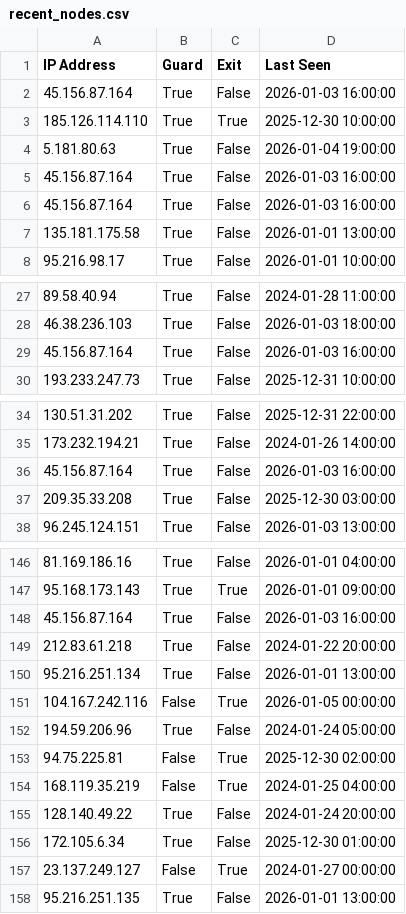
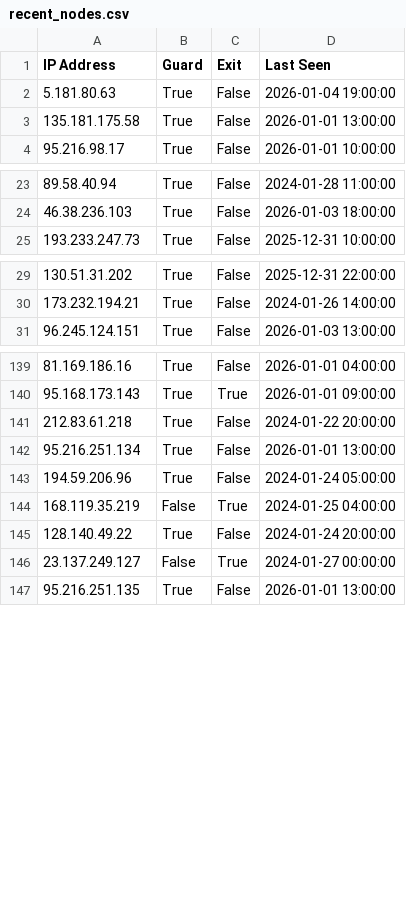
Before and after one commit to jjewitt/TOR_List, a CSV file: lists/recent_nodes.csv, drawn as a sheet; only a part is shown, gaps mark what is left out; removed rows and columns are numbered as before the commit, all else as after; the diff covers the shown part only; the diff names each change by its address in the sheet, - before the commit and + after, or states it on an @@ line.

```diff
--- a/lists/recent_nodes.csv
+++ b/lists/recent_nodes.csv
-row 2: 45.156.87.164 | True | False | 2026-01-03 16:00:00
-row 3: 185.126.114.110 | True | True | 2025-12-30 10:00:00
-row 5: 45.156.87.164 | True | False | 2026-01-03 16:00:00
-row 6: 45.156.87.164 | True | False | 2026-01-03 16:00:00
-row 29: 45.156.87.164 | True | False | 2026-01-03 16:00:00
-row 36: 45.156.87.164 | True | False | 2026-01-03 16:00:00
-row 37: 209.35.33.208 | True | False | 2025-12-30 03:00:00
-row 148: 45.156.87.164 | True | False | 2026-01-03 16:00:00
-row 151: 104.167.242.116 | False | True | 2026-01-05 00:00:00
-row 153: 94.75.225.81 | False | True | 2025-12-30 02:00:00
-row 156: 172.105.6.34 | True | False | 2025-12-30 01:00:00
```
Also changed, not shown: 4 added rows and 3 removed rows elsewhere in this file, lists/exit_nodes.csv, lists/guard_nodes.csv, 1 other file.
